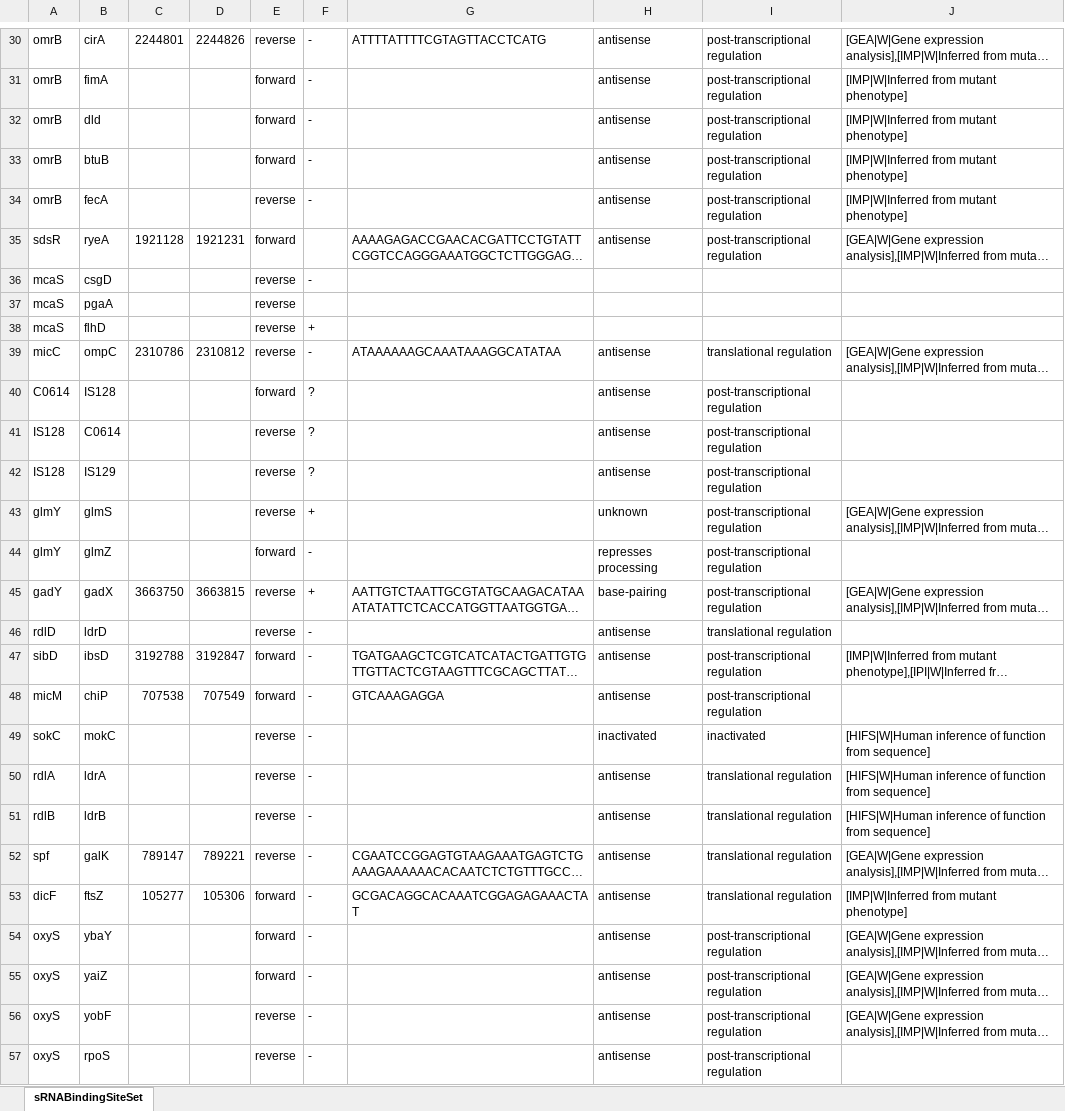
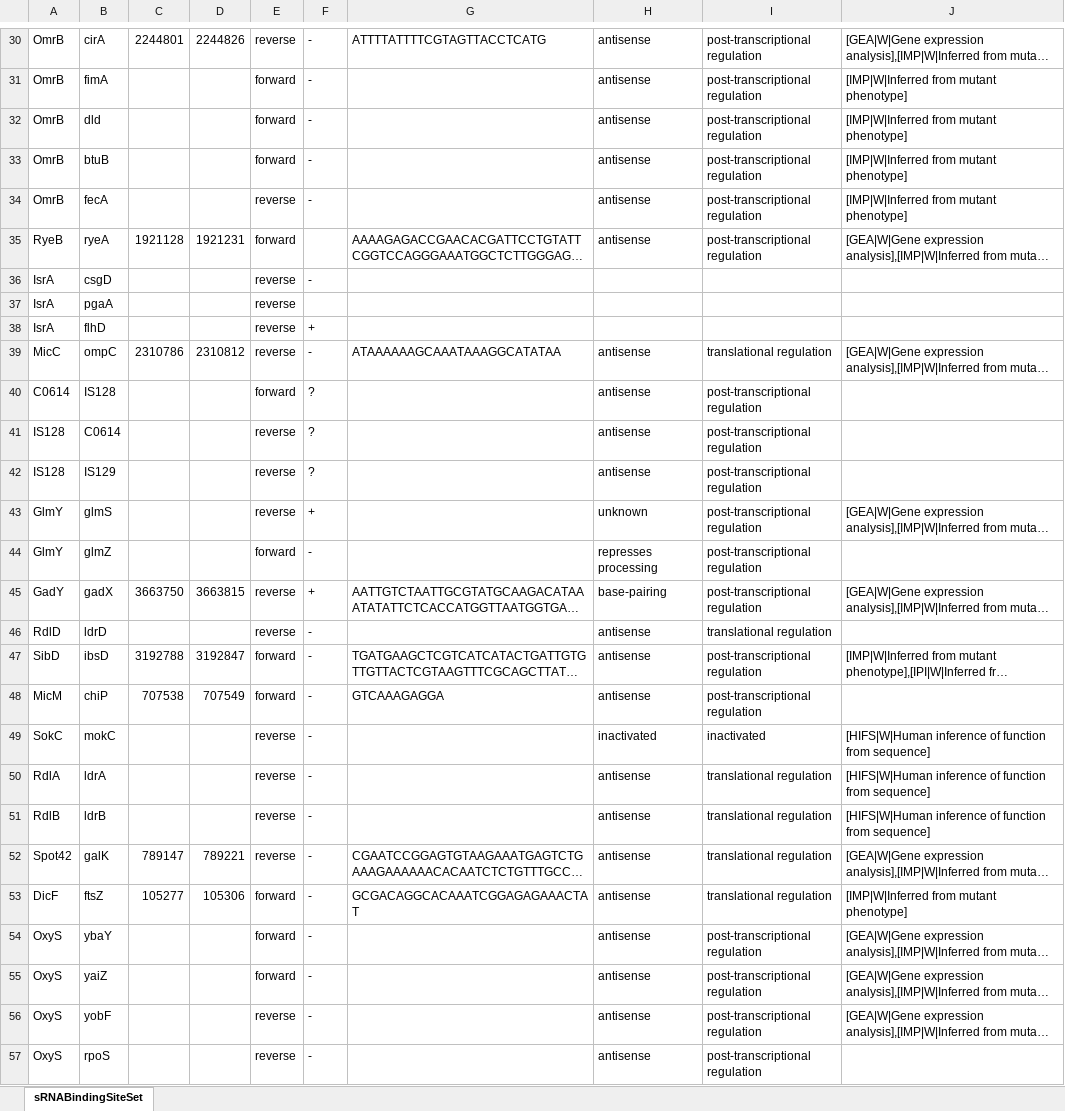
Before and after one commit to USTC-Software/BioPanoInitializeData, an Excel workbook: regulondb/collection/link/sRNA_Gene.xlsx, sheet sRNABindingSiteSet, drawn as a sheet; only a part is shown, gaps mark what is left out; long unchanged cells end in …; values as stored, in another font and other column widths than the file's, no borders; the diff covers the shown part only; the diff names each change by its address in the sheet, - before the commit and + after, or states it on an @@ line.

```diff
--- a/regulondb/collection/link/sRNA_Gene.xlsx (sheet sRNABindingSiteSet)
+++ b/regulondb/collection/link/sRNA_Gene.xlsx (sheet sRNABindingSiteSet)
-A30:A34: omrB
+A30:A34: OmrB
-A35: sdsR
+A35: RyeB
-A36:A38: mcaS
+A36:A38: IsrA
-A39: micC
+A39: MicC
-A43:A44: glmY
+A43:A44: GlmY
-A45: gadY
+A45: GadY
-A46: rdlD
+A46: RdlD
-A47: sibD
+A47: SibD
-A48: micM
+A48: MicM
-A49: sokC
+A49: SokC
-A50: rdlA
+A50: RdlA
-A51: rdlB
+A51: RdlB
-A52: spf
+A52: Spot42
-A53: dicF
+A53: DicF
-A54:A57: oxyS
+A54:A57: OxyS
```
Also changed, not shown: 196 edited cells elsewhere in this sheet, 3 other files.
